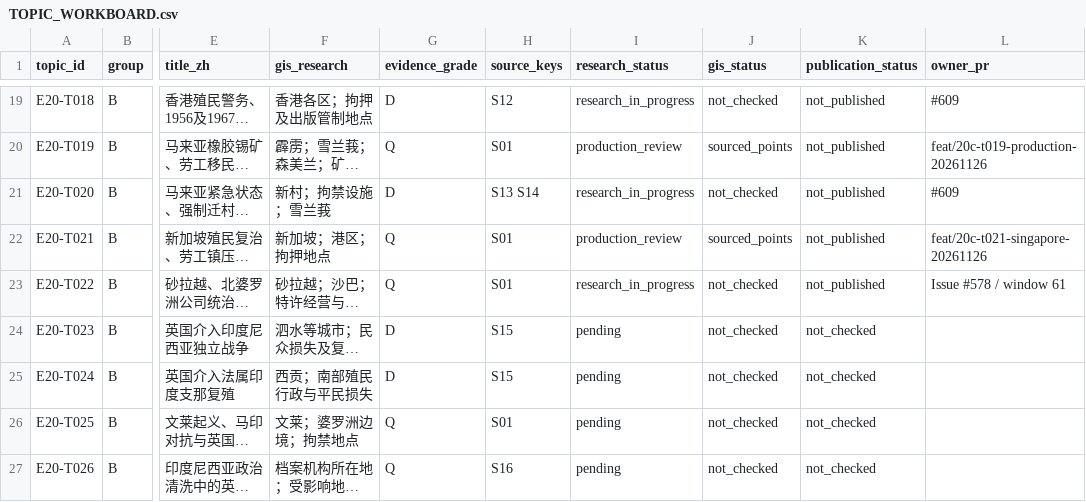
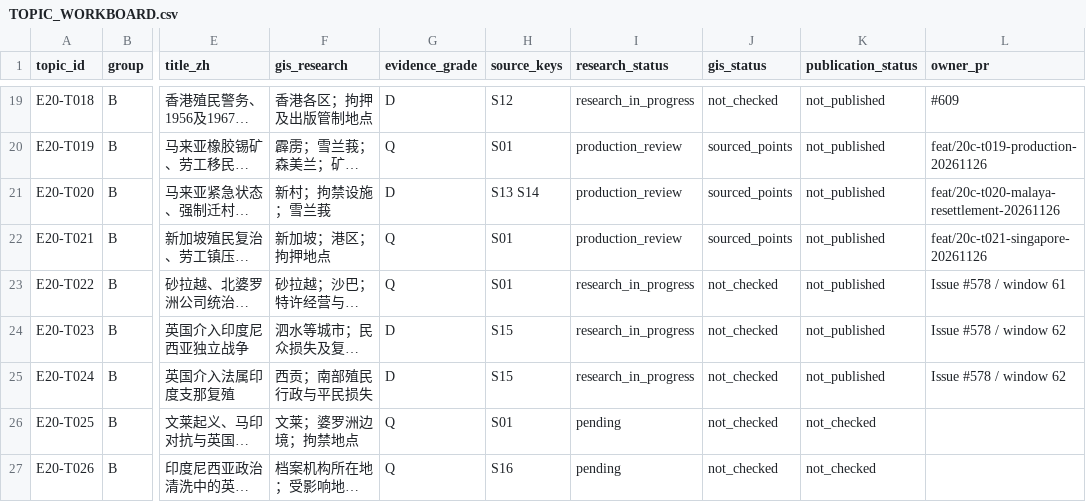
Before and after one commit to 1959124923wyz-sys/love-British-TV, a CSV file: research/20c/TOPIC_WORKBOARD.csv, drawn as a sheet; only a part is shown, gaps mark what is left out; long unchanged cells end in …; the diff names each change by its address in the sheet, - before the commit and + after, or states it on an @@ line.

Commit message:
T020: extend existing story with sourced 1950s resettlement (5/5)

```diff
--- a/research/20c/TOPIC_WORKBOARD.csv
+++ b/research/20c/TOPIC_WORKBOARD.csv
-I21 (research_status): research_in_progress
+I21 (research_status): production_review
-J21 (gis_status): not_checked
+J21 (gis_status): sourced_points
-L21 (owner_pr): #609
+L21 (owner_pr): feat/20c-t020-malaya-resettlement-20261126
-I24:I25 (research_status): pending
+I24:I25 (research_status): research_in_progress
-K24:K25 (publication_status): not_checked
+K24:K25 (publication_status): not_published
-L24:L25 (owner_pr): (empty)
+L24:L25 (owner_pr): Issue #578 / window 62
```
